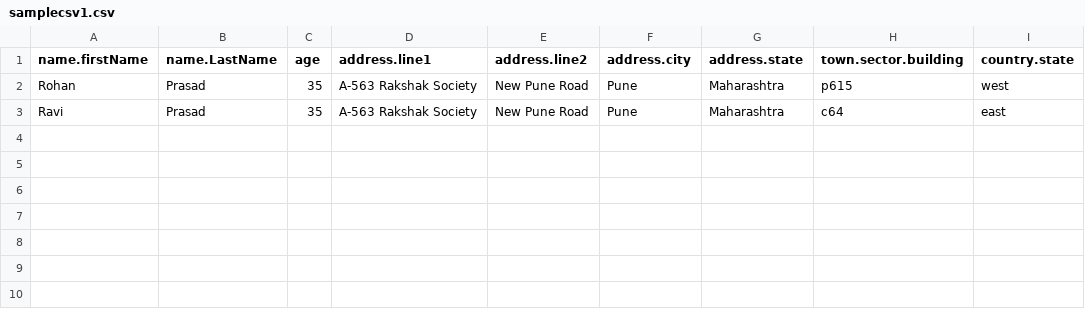
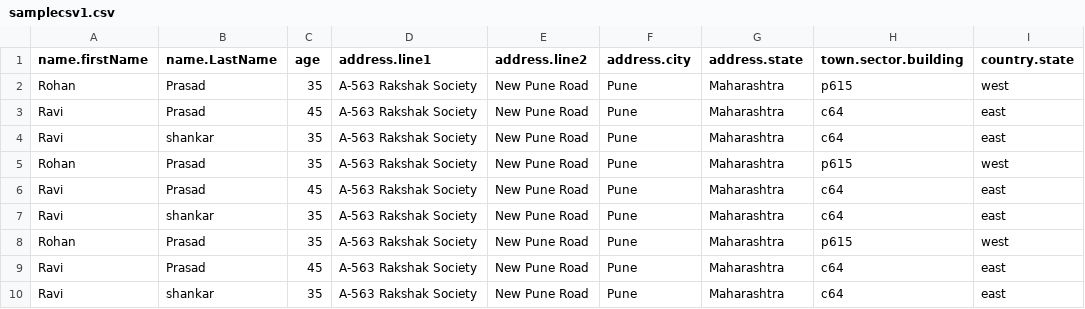
Before and after one commit to ashimb/kelpassignment, a CSV file: files/samplecsv1.csv, drawn as a sheet.

```diff
--- a/files/samplecsv1.csv
+++ b/files/samplecsv1.csv
@@ -2,2 +2,9 @@ name.firstName,name.LastName,age,address.line1,address.line2,address.city,addres
 Rohan,Prasad,35,A-563 Rakshak Society,New Pune Road,Pune,Maharashtra,p615,west
-Ravi,Prasad,35,A-563 Rakshak Society,New Pune Road,Pune,Maharashtra,c64,east
+Ravi,Prasad,45,A-563 Rakshak Society,New Pune Road,Pune,Maharashtra,c64,east
+Ravi,shankar,35,A-563 Rakshak Society,New Pune Road,Pune,Maharashtra,c64,east
+Rohan,Prasad,35,A-563 Rakshak Society,New Pune Road,Pune,Maharashtra,p615,west
+Ravi,Prasad,45,A-563 Rakshak Society,New Pune Road,Pune,Maharashtra,c64,east
+Ravi,shankar,35,A-563 Rakshak Society,New Pune Road,Pune,Maharashtra,c64,east
+Rohan,Prasad,35,A-563 Rakshak Society,New Pune Road,Pune,Maharashtra,p615,west
+Ravi,Prasad,45,A-563 Rakshak Society,New Pune Road,Pune,Maharashtra,c64,east
+Ravi,shankar,35,A-563 Rakshak Society,New Pune Road,Pune,Maharashtra,c64,east
```
Also changed, not shown: 1 other file.
